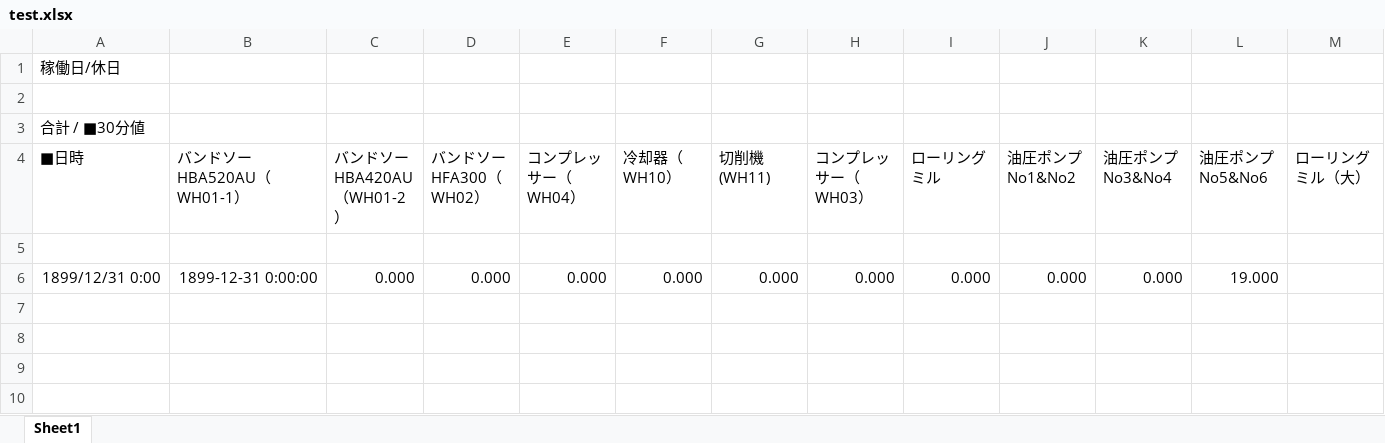
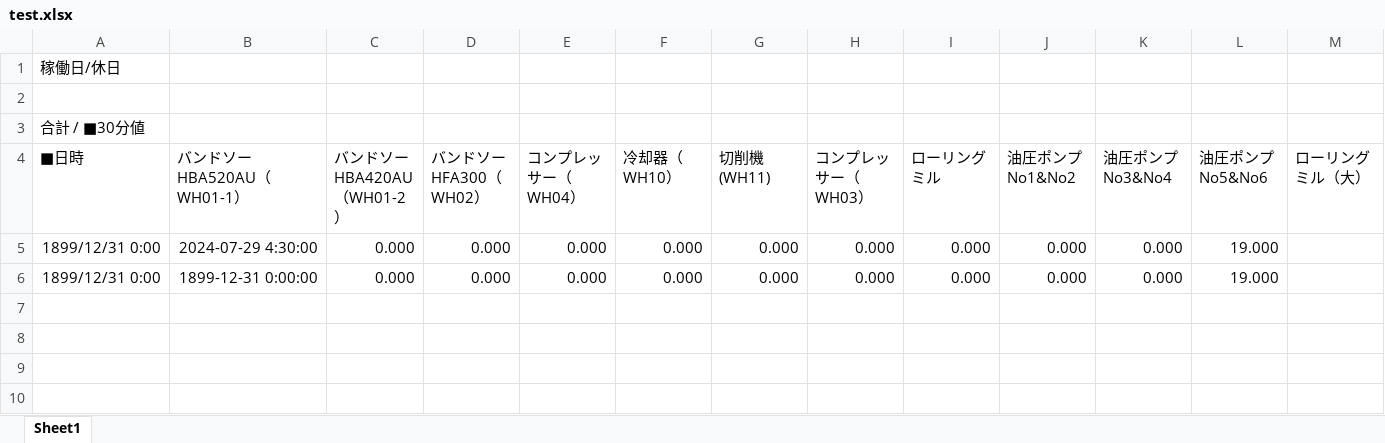
Before and after one commit to Syu-syusan/HADB2csv, an Excel workbook: test.xlsx, sheet Sheet1, drawn as a sheet; only a part is shown; values as stored, in another font and other column widths than the file's, no borders; rows hold the shown columns only; the diff names each change by its address in the sheet, - before the commit and + after, or states it on an @@ line.

```diff
--- a/test.xlsx (sheet Sheet1)
+++ b/test.xlsx (sheet Sheet1)
-row 5: (empty)
+row 5: 1899/12/31 0:00 | 2024-07-29 4:30:00 | 0.000 | 0.000 | 0.000 | 0.000 | 0.000 | 0.000 | 0.000 | 0.000 | 0.000 | 19.000
```
Also changed, not shown: 1 other file.
